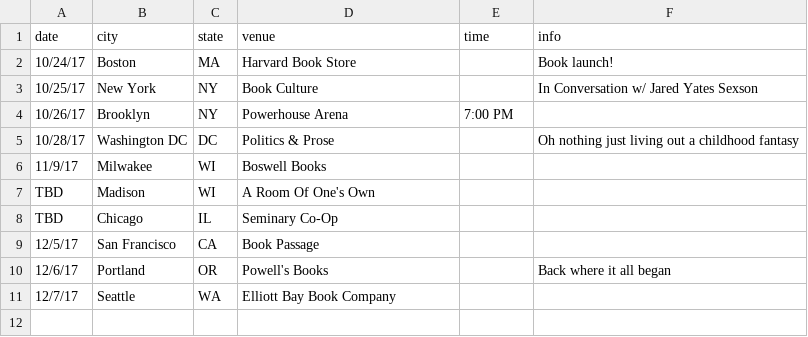
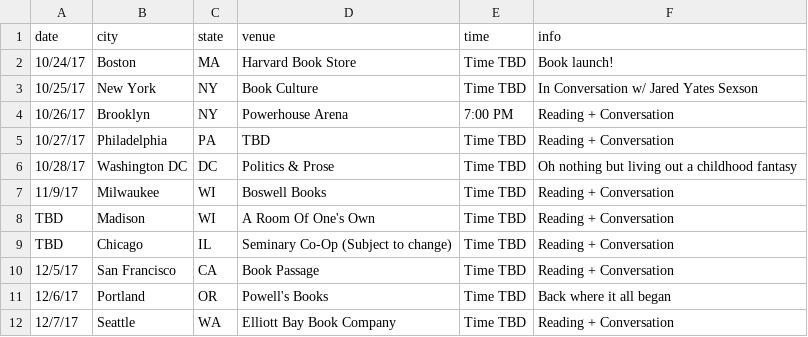
Before and after one commit to Brandi-Duncan/thestormbeforethestorm.com, a CSV file: _data/tour.csv, drawn as a sheet.

Commit message:
various links and such
- updates chapter link
- updates preorder info and links
- updates tour info
- updates fonts

```diff
--- a/_data/tour.csv
+++ b/_data/tour.csv
@@ -1,11 +1,12 @@
 date,city,state,venue,time,info
-10/24/17,Boston,MA,Harvard Book Store,,Book launch!
-10/25/17,New York,NY,Book Culture,,In Conversation w/ Jared Yates Sexson
-10/26/17,Brooklyn,NY,Powerhouse Arena,7:00 PM,
-10/28/17,Washington DC,DC,Politics & Prose,,Oh nothing just living out a childhood fantasy
-11/9/17,Milwakee,WI,Boswell Books,,
-TBD,Madison,WI,A Room Of One's Own,,
-TBD,Chicago,IL,Seminary Co-Op,,
-12/5/17,San Francisco,CA,Book Passage,,
-12/6/17,Portland,OR,Powell's Books,,Back where it all began
-12/7/17,Seattle,WA,Elliott Bay Book Company,,
+10/24/17,Boston,MA,Harvard Book Store,Time TBD,Book launch!
+10/25/17,New York,NY,Book Culture,Time TBD,In Conversation w/ Jared Yates Sexson
+10/26/17,Brooklyn,NY,Powerhouse Arena,7:00 PM,Reading + Conversation
+10/27/17,Philadelphia,PA,TBD,Time TBD,Reading + Conversation
+10/28/17,Washington DC,DC,Politics & Prose,Time TBD,Oh nothing but living out a childhood fantasy
+11/9/17,Milwaukee,WI,Boswell Books,Time TBD,Reading + Conversation
+TBD,Madison,WI,A Room Of One's Own,Time TBD,Reading + Conversation
+TBD,Chicago,IL,Seminary Co-Op (Subject to change),Time TBD,Reading + Conversation
+12/5/17,San Francisco,CA,Book Passage,Time TBD,Reading + Conversation
+12/6/17,Portland,OR,Powell's Books,Time TBD,Back where it all began
+12/7/17,Seattle,WA,Elliott Bay Book Company,Time TBD,Reading + Conversation
```
Also changed, not shown: 10 other files.
